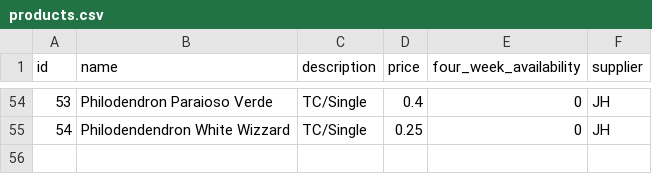
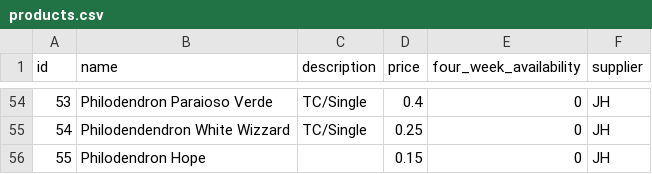
Before and after one commit to Pdvgpc/GPC-Orders-App, a CSV file: data/products.csv, drawn as a sheet; only a part is shown, gaps mark what is left out; the diff names each change by its address in the sheet, - before the commit and + after, or states it on an @@ line.

Commit message:
update products.csv

```diff
--- a/data/products.csv
+++ b/data/products.csv
+row 56: 55 | Philodendron Hope |  | 0.15 | 0 | JH
```
